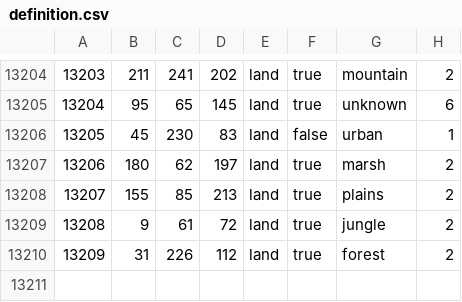
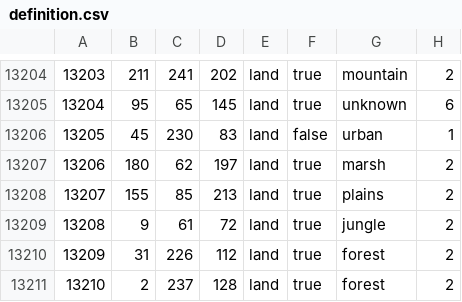
Before and after one commit to NewGrestin/PaxBritannicaRedux, a CSV file: map/definition.csv, drawn as a sheet; only a part is shown, gaps mark what is left out.

```diff
--- a/map/definition.csv
+++ b/map/definition.csv
@@ -13210 +13210,2 @@
 13209;31;226;112;land;true;forest;2
+13210;2;237;128;land;true;forest;2
```
Also changed, not shown: map/adjacencies.csv, 24 other files.
